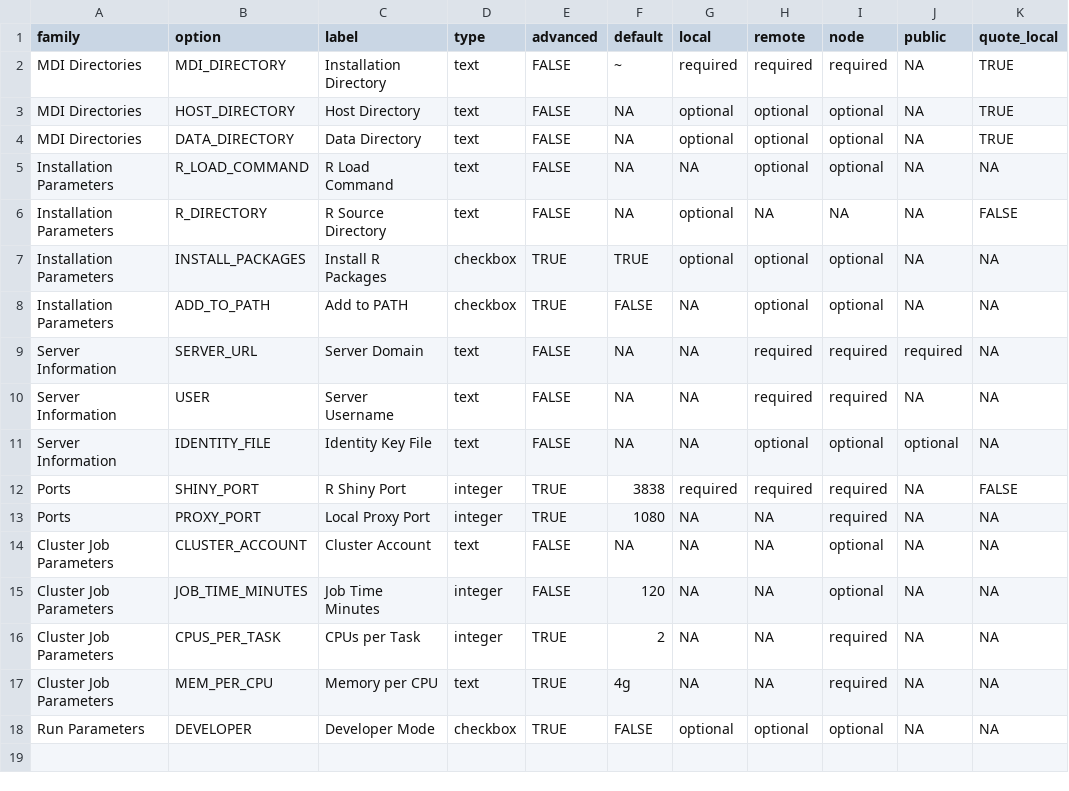
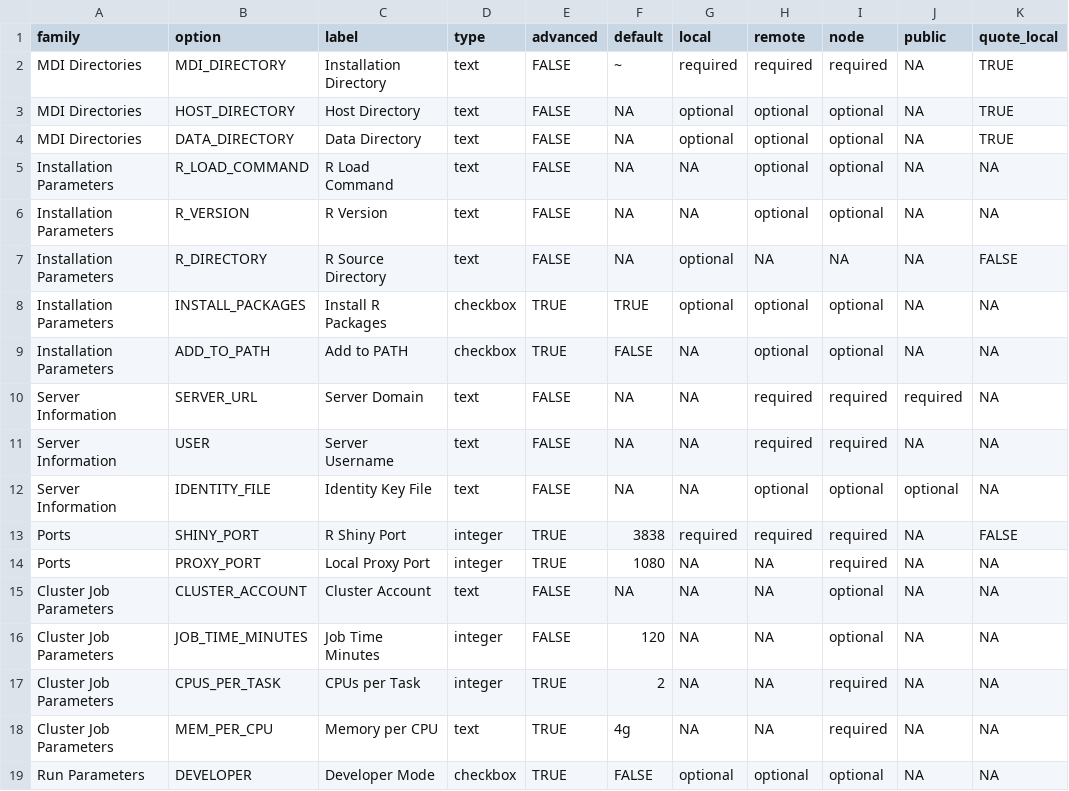
Before and after one commit to MiDataInt/mdi-script-generator, a CSV file: lib/options.csv, drawn as a sheet; the diff names each change by its address in the sheet, - before the commit and + after, or states it on an @@ line.

```diff
--- a/lib/options.csv
+++ b/lib/options.csv
+row 6: Installation Parameters | R_VERSION | R Version | text | FALSE | NA | NA | optional | optional | NA | NA
```
Also changed, not shown: 15 other files.
